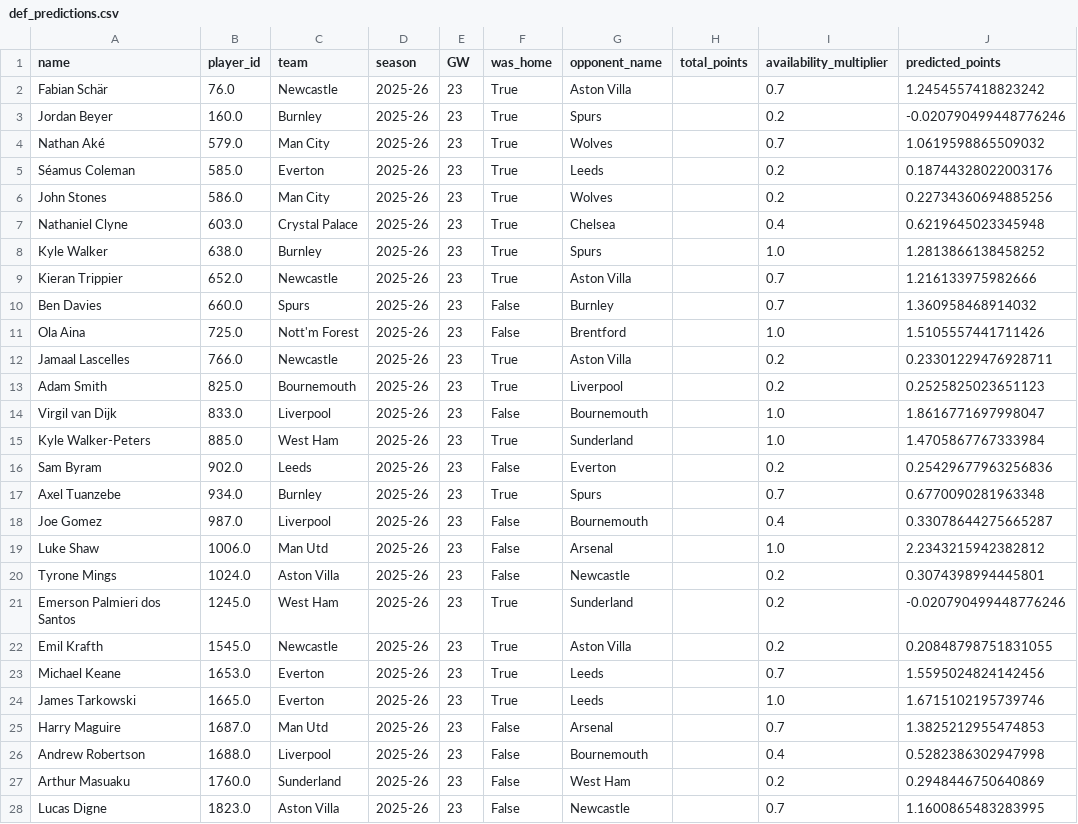
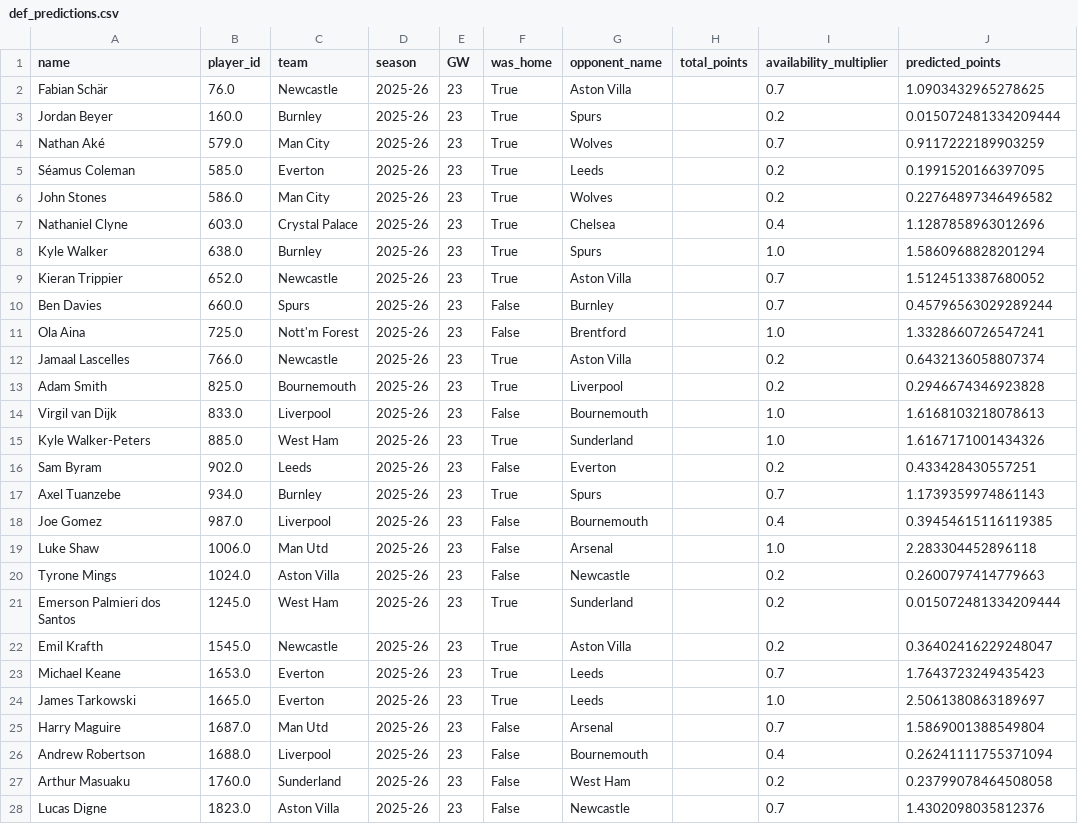
Before and after one commit to stephenheron/FPL-Predictor, a CSV file: def_predictions.csv, drawn as a sheet; only a part is shown; the diff covers the shown part only.

```diff
--- a/def_predictions.csv
+++ b/def_predictions.csv
@@ -1,28 +1,28 @@
 name,player_id,team,season,GW,was_home,opponent_name,total_points,availability_multiplier,predicted_points
-Fabian Schär,76.0,Newcastle,2025-26,23,True,Aston Villa,,0.7,1.2454557418823242
-Jordan Beyer,160.0,Burnley,2025-26,23,True,Spurs,,0.2,-0.020790499448776246
-Nathan Aké,579.0,Man City,2025-26,23,True,Wolves,,0.7,1.0619598865509032
-Séamus Coleman,585.0,Everton,2025-26,23,True,Leeds,,0.2,0.18744328022003176
-John Stones,586.0,Man City,2025-26,23,True,Wolves,,0.2,0.22734360694885256
-Nathaniel Clyne,603.0,Crystal Palace,2025-26,23,True,Chelsea,,0.4,0.6219645023345948
-Kyle Walker,638.0,Burnley,2025-26,23,True,Spurs,,1.0,1.2813866138458252
-Kieran Trippier,652.0,Newcastle,2025-26,23,True,Aston Villa,,0.7,1.216133975982666
-Ben Davies,660.0,Spurs,2025-26,23,False,Burnley,,0.7,1.360958468914032
-Ola Aina,725.0,Nott'm Forest,2025-26,23,False,Brentford,,1.0,1.5105557441711426
-Jamaal Lascelles,766.0,Newcastle,2025-26,23,True,Aston Villa,,0.2,0.23301229476928711
-Adam Smith,825.0,Bournemouth,2025-26,23,True,Liverpool,,0.2,0.2525825023651123
-Virgil van Dijk,833.0,Liverpool,2025-26,23,False,Bournemouth,,1.0,1.8616771697998047
-Kyle Walker-Peters,885.0,West Ham,2025-26,23,True,Sunderland,,1.0,1.4705867767333984
-Sam Byram,902.0,Leeds,2025-26,23,False,Everton,,0.2,0.25429677963256836
-Axel Tuanzebe,934.0,Burnley,2025-26,23,True,Spurs,,0.7,0.6770090281963348
-Joe Gomez,987.0,Liverpool,2025-26,23,False,Bournemouth,,0.4,0.33078644275665287
-Luke Shaw,1006.0,Man Utd,2025-26,23,False,Arsenal,,1.0,2.2343215942382812
-Tyrone Mings,1024.0,Aston Villa,2025-26,23,False,Newcastle,,0.2,0.3074398994445801
-Emerson Palmieri dos Santos,1245.0,West Ham,2025-26,23,True,Sunderland,,0.2,-0.020790499448776246
-Emil Krafth,1545.0,Newcastle,2025-26,23,True,Aston Villa,,0.2,0.20848798751831055
-Michael Keane,1653.0,Everton,2025-26,23,True,Leeds,,0.7,1.5595024824142456
-James Tarkowski,1665.0,Everton,2025-26,23,True,Leeds,,1.0,1.6715102195739746
-Harry Maguire,1687.0,Man Utd,2025-26,23,False,Arsenal,,0.7,1.3825212955474853
-Andrew Robertson,1688.0,Liverpool,2025-26,23,False,Bournemouth,,0.4,0.5282386302947998
-Arthur Masuaku,1760.0,Sunderland,2025-26,23,False,West Ham,,0.2,0.2948446750640869
-Lucas Digne,1823.0,Aston Villa,2025-26,23,False,Newcastle,,0.7,1.1600865483283995
+Fabian Schär,76.0,Newcastle,2025-26,23,True,Aston Villa,,0.7,1.0903432965278625
+Jordan Beyer,160.0,Burnley,2025-26,23,True,Spurs,,0.2,0.015072481334209444
+Nathan Aké,579.0,Man City,2025-26,23,True,Wolves,,0.7,0.9117222189903259
+Séamus Coleman,585.0,Everton,2025-26,23,True,Leeds,,0.2,0.1991520166397095
+John Stones,586.0,Man City,2025-26,23,True,Wolves,,0.2,0.22764897346496582
+Nathaniel Clyne,603.0,Crystal Palace,2025-26,23,True,Chelsea,,0.4,1.1287858963012696
+Kyle Walker,638.0,Burnley,2025-26,23,True,Spurs,,1.0,1.5860968828201294
+Kieran Trippier,652.0,Newcastle,2025-26,23,True,Aston Villa,,0.7,1.5124513387680052
+Ben Davies,660.0,Spurs,2025-26,23,False,Burnley,,0.7,0.45796563029289244
+Ola Aina,725.0,Nott'm Forest,2025-26,23,False,Brentford,,1.0,1.3328660726547241
+Jamaal Lascelles,766.0,Newcastle,2025-26,23,True,Aston Villa,,0.2,0.6432136058807374
+Adam Smith,825.0,Bournemouth,2025-26,23,True,Liverpool,,0.2,0.2946674346923828
+Virgil van Dijk,833.0,Liverpool,2025-26,23,False,Bournemouth,,1.0,1.6168103218078613
+Kyle Walker-Peters,885.0,West Ham,2025-26,23,True,Sunderland,,1.0,1.6167171001434326
+Sam Byram,902.0,Leeds,2025-26,23,False,Everton,,0.2,0.433428430557251
+Axel Tuanzebe,934.0,Burnley,2025-26,23,True,Spurs,,0.7,1.1739359974861143
+Joe Gomez,987.0,Liverpool,2025-26,23,False,Bournemouth,,0.4,0.39454615116119385
+Luke Shaw,1006.0,Man Utd,2025-26,23,False,Arsenal,,1.0,2.283304452896118
+Tyrone Mings,1024.0,Aston Villa,2025-26,23,False,Newcastle,,0.2,0.2600797414779663
+Emerson Palmieri dos Santos,1245.0,West Ham,2025-26,23,True,Sunderland,,0.2,0.015072481334209444
+Emil Krafth,1545.0,Newcastle,2025-26,23,True,Aston Villa,,0.2,0.36402416229248047
+Michael Keane,1653.0,Everton,2025-26,23,True,Leeds,,0.7,1.7643723249435423
+James Tarkowski,1665.0,Everton,2025-26,23,True,Leeds,,1.0,2.5061380863189697
+Harry Maguire,1687.0,Man Utd,2025-26,23,False,Arsenal,,0.7,1.5869001388549804
+Andrew Robertson,1688.0,Liverpool,2025-26,23,False,Bournemouth,,0.4,0.26241111755371094
+Arthur Masuaku,1760.0,Sunderland,2025-26,23,False,West Ham,,0.2,0.23799078464508058
+Lucas Digne,1823.0,Aston Villa,2025-26,23,False,Newcastle,,0.7,1.4302098035812376
```
Also changed, not shown: 148 edited cells elsewhere in this file, feature_importance_def.csv, feature_importance_fwd.csv, 14 other files.
